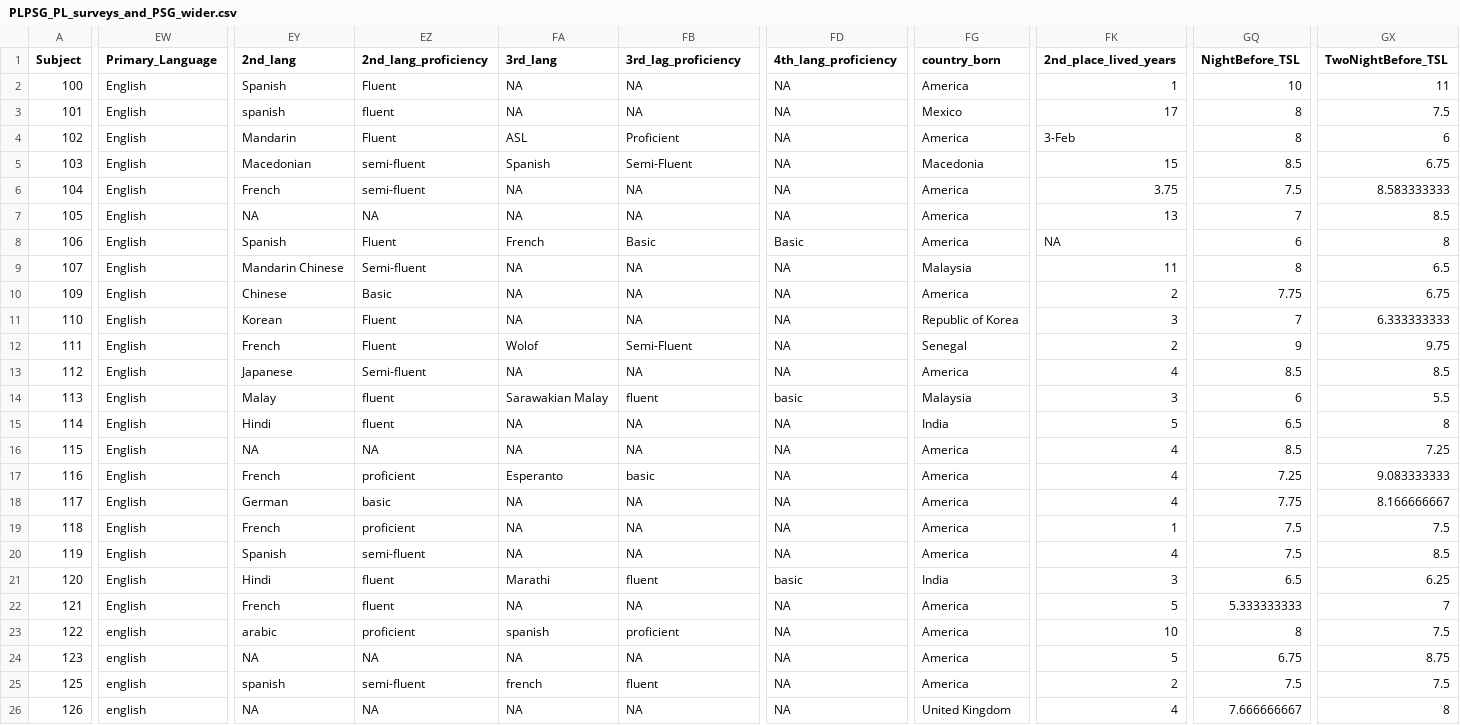
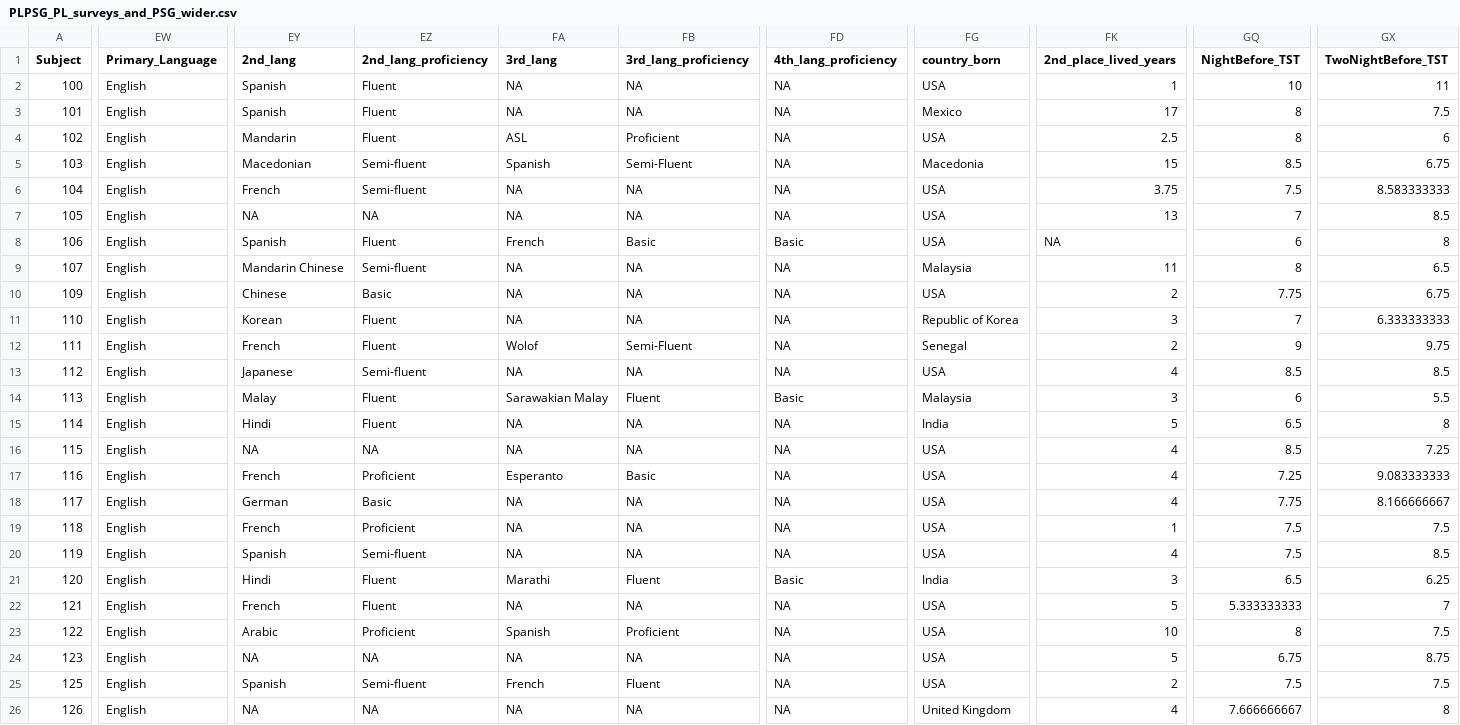
Before and after one commit to katie-reis/PLPSG, a CSV file: Dataframes/Combined-Dataframes/PLPSG_PL_surveys_and_PSG_wider.csv, drawn as a sheet; only a part is shown, gaps mark what is left out; the diff covers the shown part only; the diff names each change by its address in the sheet, - before the commit and + after, or states it on an @@ line.

```diff
--- a/Dataframes/Combined-Dataframes/PLPSG_PL_surveys_and_PSG_wider.csv
+++ b/Dataframes/Combined-Dataframes/PLPSG_PL_surveys_and_PSG_wider.csv
-FB1: 3rd_lag_proficiency
+FB1: 3rd_lang_proficiency
-GQ1: NightBefore_TSL
+GQ1: NightBefore_TST
-GX1: TwoNightBefore_TSL
+GX1: TwoNightBefore_TST
-FG2 (country_born): America
+FG2 (country_born): USA
-EY3 (2nd_lang): spanish
+EY3 (2nd_lang): Spanish
-EZ3 (2nd_lang_proficiency): fluent
+EZ3 (2nd_lang_proficiency): Fluent
-FG4 (country_born): America
+FG4 (country_born): USA
-FK4 (2nd_place_lived_years): 3-Feb
+FK4 (2nd_place_lived_years): 2.5
-EZ5:EZ6 (2nd_lang_proficiency): semi-fluent
+EZ5:EZ6 (2nd_lang_proficiency): Semi-fluent
-FG6:FG8 (country_born): America
+FG6:FG8 (country_born): USA
-FG10 (country_born): America
+FG10 (country_born): USA
-FG13 (country_born): America
+FG13 (country_born): USA
-EZ14:EZ15 (2nd_lang_proficiency): fluent
+EZ14:EZ15 (2nd_lang_proficiency): Fluent
-FB14 (3rd_lang_proficiency): fluent
+FB14 (3rd_lang_proficiency): Fluent
-FD14 (4th_lang_proficiency): basic
+FD14 (4th_lang_proficiency): Basic
-FG16:FG20 (country_born): America
+FG16:FG20 (country_born): USA
-EZ17 (2nd_lang_proficiency): proficient
+EZ17 (2nd_lang_proficiency): Proficient
-FB17 (3rd_lang_proficiency): basic
+FB17 (3rd_lang_proficiency): Basic
-EZ18 (2nd_lang_proficiency): basic
+EZ18 (2nd_lang_proficiency): Basic
-EZ19 (2nd_lang_proficiency): proficient
+EZ19 (2nd_lang_proficiency): Proficient
-EZ20 (2nd_lang_proficiency): semi-fluent
+EZ20 (2nd_lang_proficiency): Semi-fluent
-EZ21:EZ22 (2nd_lang_proficiency): fluent
+EZ21:EZ22 (2nd_lang_proficiency): Fluent
-FB21 (3rd_lang_proficiency): fluent
+FB21 (3rd_lang_proficiency): Fluent
-FD21 (4th_lang_proficiency): basic
+FD21 (4th_lang_proficiency): Basic
-FG22:FG25 (country_born): America
+FG22:FG25 (country_born): USA
-EW23:EW26 (Primary_Language): english
+EW23:EW26 (Primary_Language): English
-EY23 (2nd_lang): arabic
+EY23 (2nd_lang): Arabic
-EZ23 (2nd_lang_proficiency): proficient
+EZ23 (2nd_lang_proficiency): Proficient
-FA23 (3rd_lang): spanish
+FA23 (3rd_lang): Spanish
-FB23 (3rd_lang_proficiency): proficient
+FB23 (3rd_lang_proficiency): Proficient
-EY25 (2nd_lang): spanish
+EY25 (2nd_lang): Spanish
-EZ25 (2nd_lang_proficiency): semi-fluent
+EZ25 (2nd_lang_proficiency): Semi-fluent
-FA25 (3rd_lang): french
+FA25 (3rd_lang): French
-FB25 (3rd_lang_proficiency): fluent
+FB25 (3rd_lang_proficiency): Fluent
```
Also changed, not shown: 118 edited cells elsewhere in this file, Dataframes/Combined-Dataframes/PLPSG_PL_surveys_and_PSG_longer.csv, 2 other files.
